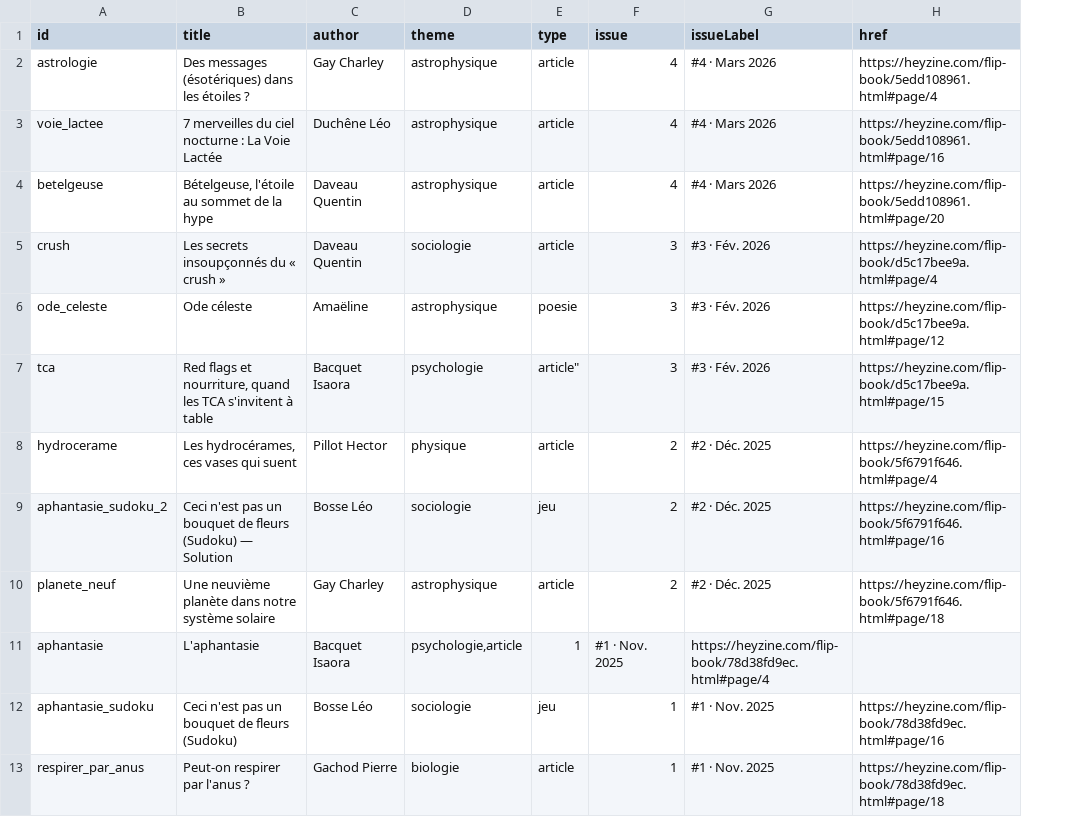
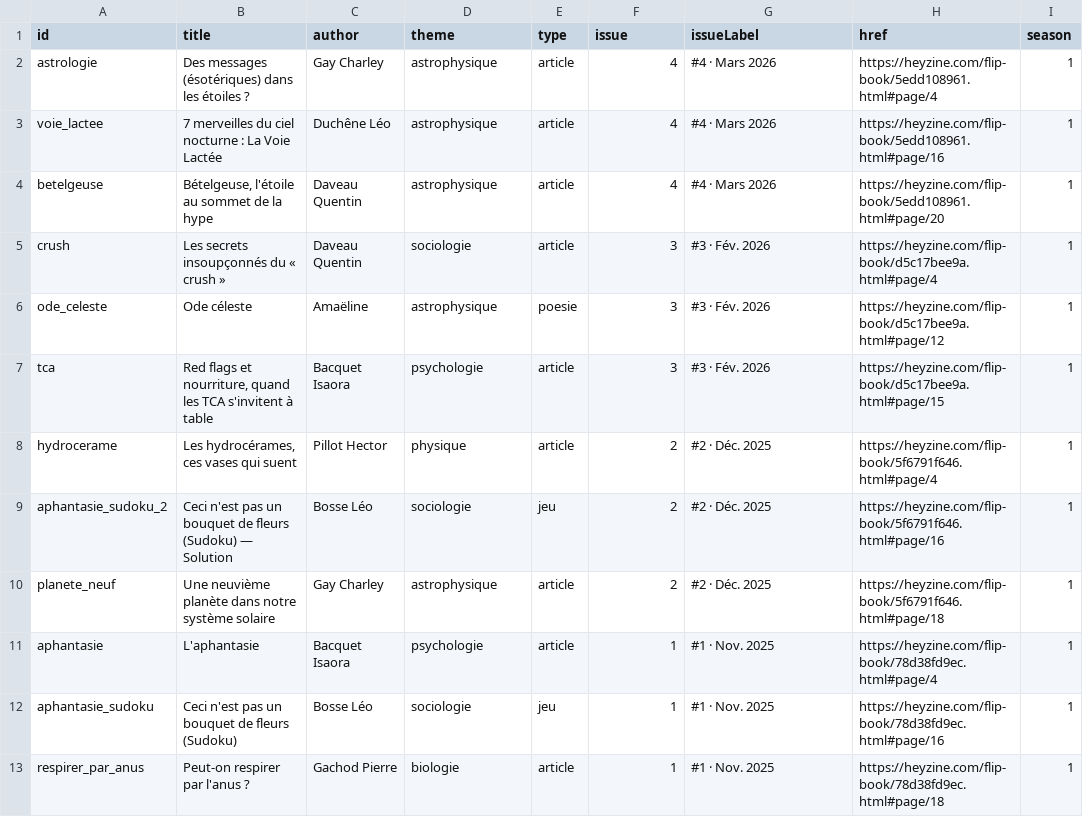
Before and after one commit to Troy314/Serotine_fork, a CSV file: articles.csv, drawn as a sheet; the diff names each change by its address in the sheet, - before the commit and + after, or states it on an @@ line.

Commit message:
add season tag for articles and comite presentation

```diff
--- a/articles.csv
+++ b/articles.csv
+column I (season), rows 2-13: all 1
-E7 (type): article"
+E7 (type): article
-D11 (theme): psychologie,article
+D11 (theme): psychologie
-E11 (type): 1
+E11 (type): article
-F11 (issue): #1 · Nov. 2025
+F11 (issue): 1
-G11 (issueLabel): https://heyzine.com/flip-book/78d38fd9ec.html#page/4
+G11 (issueLabel): #1 · Nov. 2025
-H11 (href): (empty)
+H11 (href): https://heyzine.com/flip-book/78d38fd9ec.html#page/4
```
Also changed, not shown: 17 other files.
